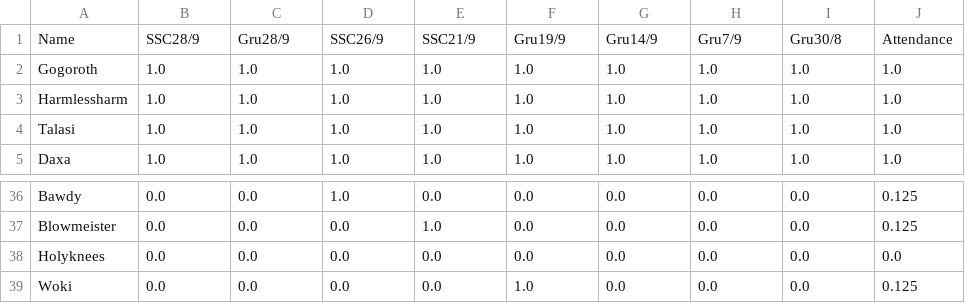
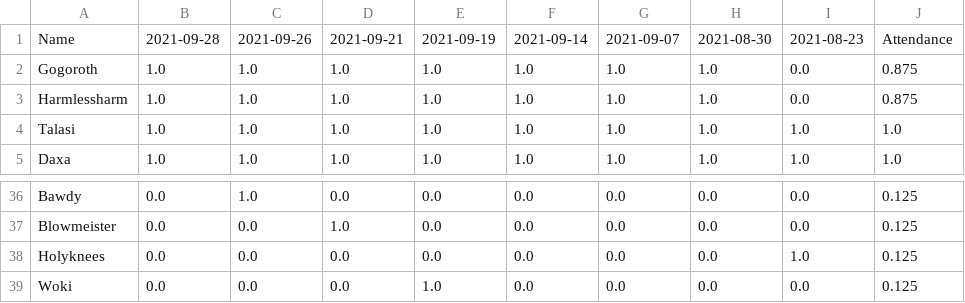
Before and after one commit to gambitsguild/graidtools, a CSV file: attendance/parsed_attendance.csv, drawn as a sheet; only a part is shown, gaps mark what is left out; the diff covers the shown part only; the diff names each change by its address in the sheet, - before the commit and + after, or states it on an @@ line.

```diff
--- a/attendance/parsed_attendance.csv
+++ b/attendance/parsed_attendance.csv
-B1: SSC28/9
+B1: 2021-09-28
-C1: Gru28/9
+C1: 2021-09-26
-D1: SSC26/9
+D1: 2021-09-21
-E1: SSC21/9
+E1: 2021-09-19
-F1: Gru19/9
+F1: 2021-09-14
-G1: Gru14/9
+G1: 2021-09-07
-H1: Gru7/9
+H1: 2021-08-30
-I1: Gru30/8
+I1: 2021-08-23
-I2:I3: 1.0
+I2:I3: 0.0
-J2:J3: 1.0
+J2:J3: 0.875
-C36: 0.0
+C36: 1.0
-D36: 1.0
+D36: 0.0
-D37: 0.0
+D37: 1.0
-E37: 1.0
+E37: 0.0
-I38: 0.0
+I38: 1.0
-J38: 0.0
+J38: 0.125
-E39: 0.0
+E39: 1.0
-F39: 1.0
+F39: 0.0
```
Also changed, not shown: 70 edited cells elsewhere in this file, 1 other file.
